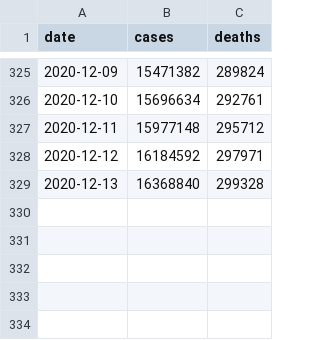
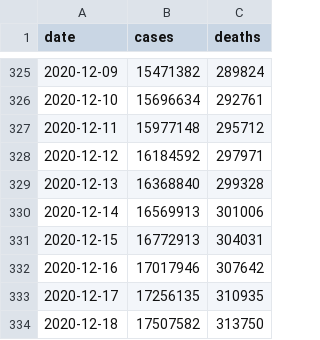
Before and after one commit to judahpaul16/covid-tracking, a CSV file: data/raw_us_data.csv, drawn as a sheet; only a part is shown, gaps mark what is left out.

```diff
--- a/data/raw_us_data.csv
+++ b/data/raw_us_data.csv
@@ -329 +329,6 @@ date,cases,deaths
 2020-12-13,16368840,299328
+2020-12-14,16569913,301006
+2020-12-15,16772913,304031
+2020-12-16,17017946,307642
+2020-12-17,17256135,310935
+2020-12-18,17507582,313750
```
Also changed, not shown: 11 other files.
